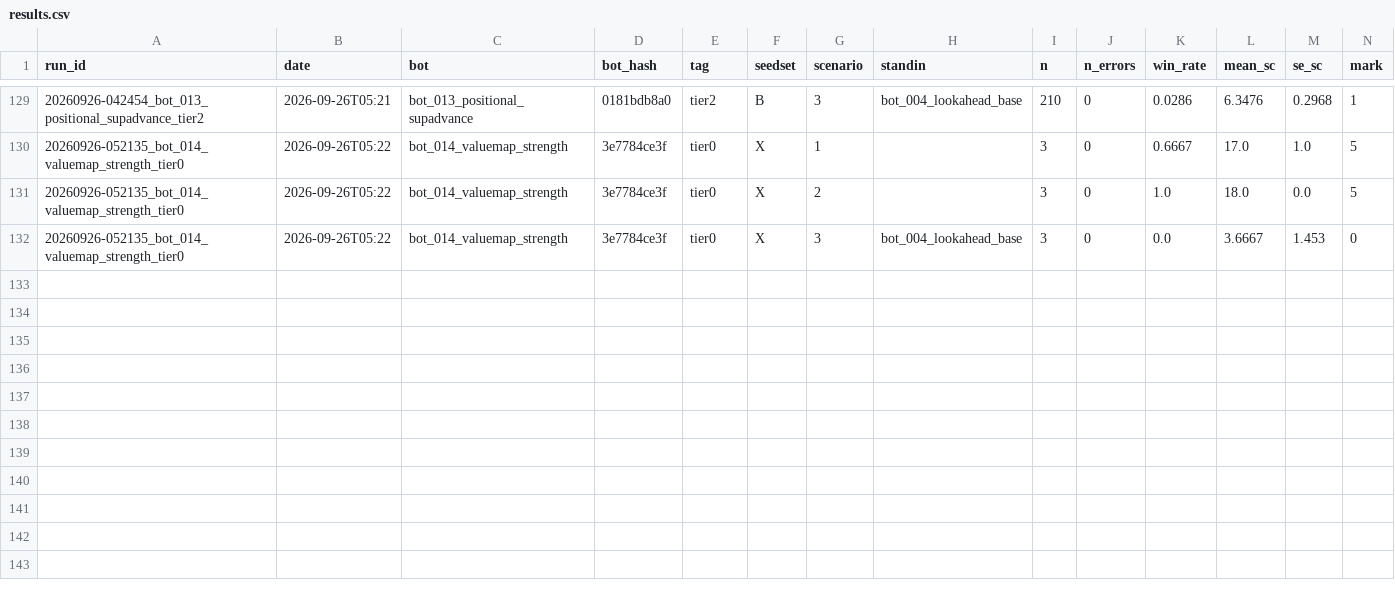
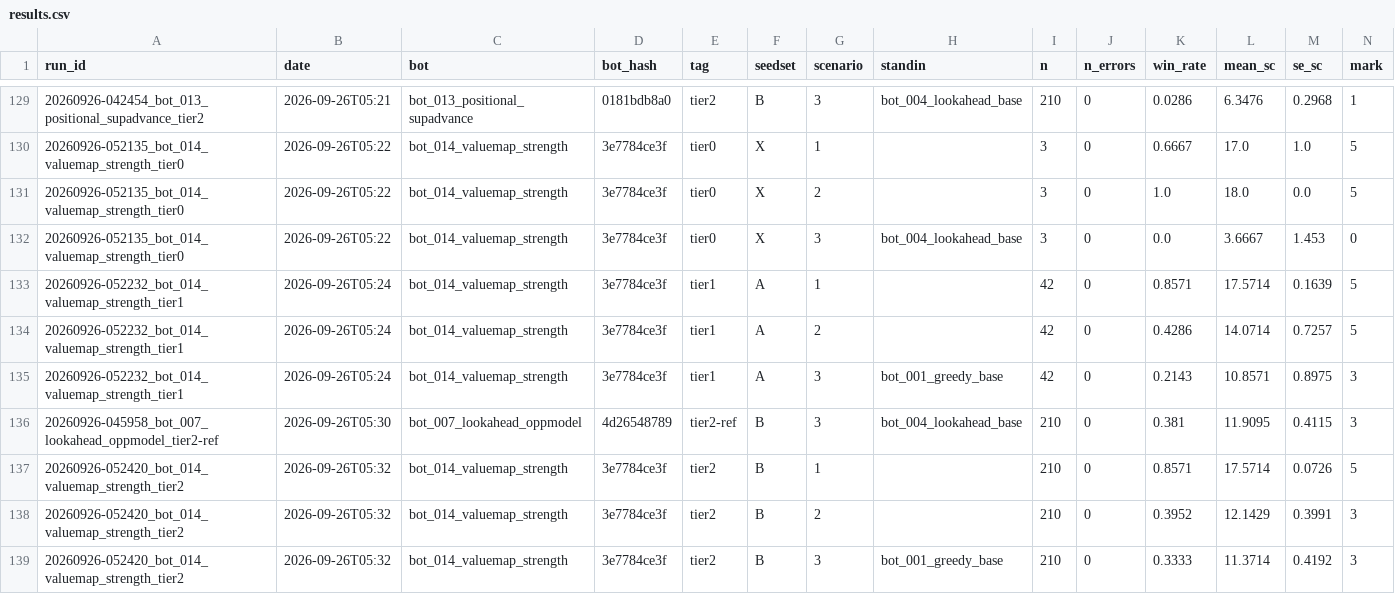
Before and after one commit to EvanCXCheng/3011-Project, a CSV file: results/results.csv, drawn as a sheet; only a part is shown, gaps mark what is left out; rows hold the shown columns only; the diff names each change by its address in the sheet, - before the commit and + after, or states it on an @@ line.

```diff
--- a/results/results.csv
+++ b/results/results.csv
+row 133: 20260926-052232_bot_014_valuemap_strength_tier1 | 2026-09-26T05:24 | bot_014_valuemap_strength | 3e7784ce3f | tier1 | A | 1 |  | 42 | 0 | 0.8571 | 17.5714 | 0.1639 | 5
+row 134: 20260926-052232_bot_014_valuemap_strength_tier1 | 2026-09-26T05:24 | bot_014_valuemap_strength | 3e7784ce3f | tier1 | A | 2 |  | 42 | 0 | 0.4286 | 14.0714 | 0.7257 | 5
+row 135: 20260926-052232_bot_014_valuemap_strength_tier1 | 2026-09-26T05:24 | bot_014_valuemap_strength | 3e7784ce3f | tier1 | A | 3 | bot_001_greedy_base | 42 | 0 | 0.2143 | 10.8571 | 0.8975 | 3
+row 136: 20260926-045958_bot_007_lookahead_oppmodel_tier2-ref | 2026-09-26T05:30 | bot_007_lookahead_oppmodel | 4d26548789 | tier2-ref | B | 3 | bot_004_lookahead_base | 210 | 0 | 0.381 | 11.9095 | 0.4115 | 3
+row 137: 20260926-052420_bot_014_valuemap_strength_tier2 | 2026-09-26T05:32 | bot_014_valuemap_strength | 3e7784ce3f | tier2 | B | 1 |  | 210 | 0 | 0.8571 | 17.5714 | 0.0726 | 5
+row 138: 20260926-052420_bot_014_valuemap_strength_tier2 | 2026-09-26T05:32 | bot_014_valuemap_strength | 3e7784ce3f | tier2 | B | 2 |  | 210 | 0 | 0.3952 | 12.1429 | 0.3991 | 3
+row 139: 20260926-052420_bot_014_valuemap_strength_tier2 | 2026-09-26T05:32 | bot_014_valuemap_strength | 3e7784ce3f | tier2 | B | 3 | bot_001_greedy_base | 210 | 0 | 0.3333 | 11.3714 | 0.4192 | 3
```
Also changed, not shown: 7 other files.
